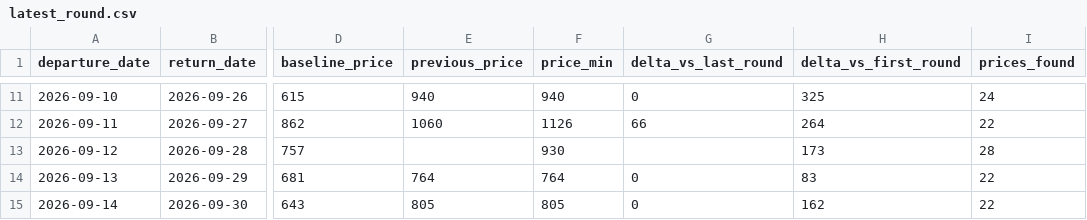
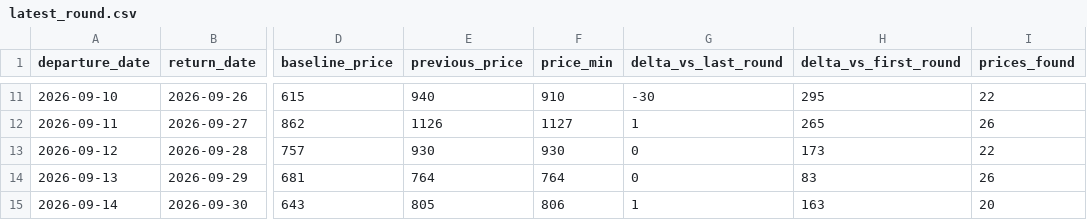
Before and after one commit to yiyangshen04/flight-watch, a CSV file: data/chi-rom-sep-2026/latest_round.csv, drawn as a sheet; only a part is shown, gaps mark what is left out; the diff covers the shown part only; the diff names each change by its address in the sheet, - before the commit and + after, or states it on an @@ line.

```diff
--- a/data/chi-rom-sep-2026/latest_round.csv
+++ b/data/chi-rom-sep-2026/latest_round.csv
-F11 (price_min): 940
+F11 (price_min): 910
-G11 (delta_vs_last_round): 0
+G11 (delta_vs_last_round): -30
-H11 (delta_vs_first_round): 325
+H11 (delta_vs_first_round): 295
-I11 (prices_found): 24
+I11 (prices_found): 22
-E12 (previous_price): 1060
+E12 (previous_price): 1126
-F12 (price_min): 1126
+F12 (price_min): 1127
-G12 (delta_vs_last_round): 66
+G12 (delta_vs_last_round): 1
-H12 (delta_vs_first_round): 264
+H12 (delta_vs_first_round): 265
-I12 (prices_found): 22
+I12 (prices_found): 26
-E13 (previous_price): (empty)
+E13 (previous_price): 930
-G13 (delta_vs_last_round): (empty)
+G13 (delta_vs_last_round): 0
-I13 (prices_found): 28
+I13 (prices_found): 22
-I14 (prices_found): 22
+I14 (prices_found): 26
-F15 (price_min): 805
+F15 (price_min): 806
-G15 (delta_vs_last_round): 0
+G15 (delta_vs_last_round): 1
-H15 (delta_vs_first_round): 162
+H15 (delta_vs_first_round): 163
-I15 (prices_found): 22
+I15 (prices_found): 20
```
Also changed, not shown: 33 edited cells elsewhere in this file, 4 other files.
